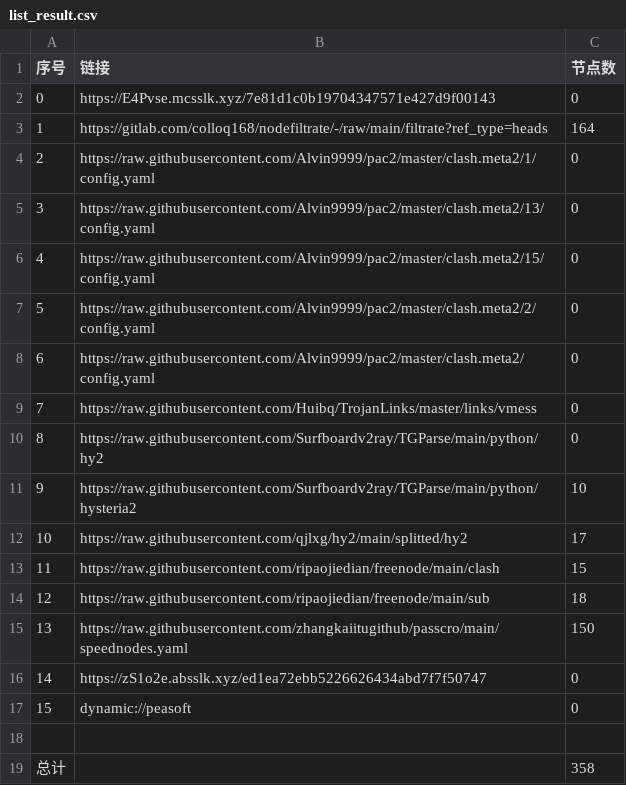
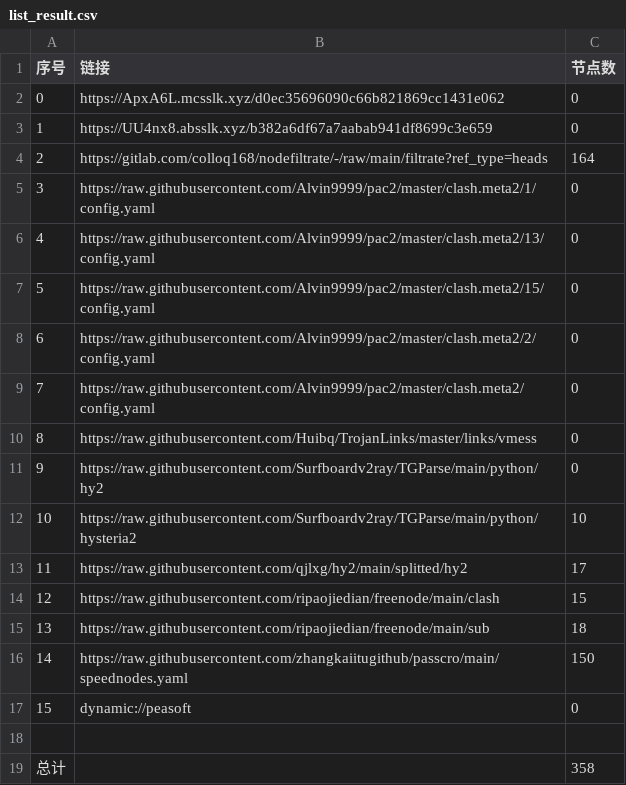
Before and after one commit to q291581201/NoMoreWalls, a CSV file: list_result.csv, drawn as a sheet; removed rows and columns are numbered as before the commit, all else as after; the diff names each change by its address in the sheet, - before the commit and + after, or states it on an @@ line.

```diff
--- a/list_result.csv
+++ b/list_result.csv
-B2 (链接): https://E4Pvse.mcsslk.xyz/7e81d1c0b19704347571e427d9f00143
+B2 (链接): https://ApxA6L.mcsslk.xyz/d0ec35696090c66b821869cc1431e062
+row 3: 1 | https://UU4nx8.absslk.xyz/b382a6df67a7aabab941df8699c3e659 | 0
@@ column A (序号) renumbered between rows 4 and 16 @@
-row 16: 14 | https://zS1o2e.absslk.xyz/ed1ea72ebb5226626434abd7f7f50747 | 0
```
Also changed, not shown: 27 other files.
